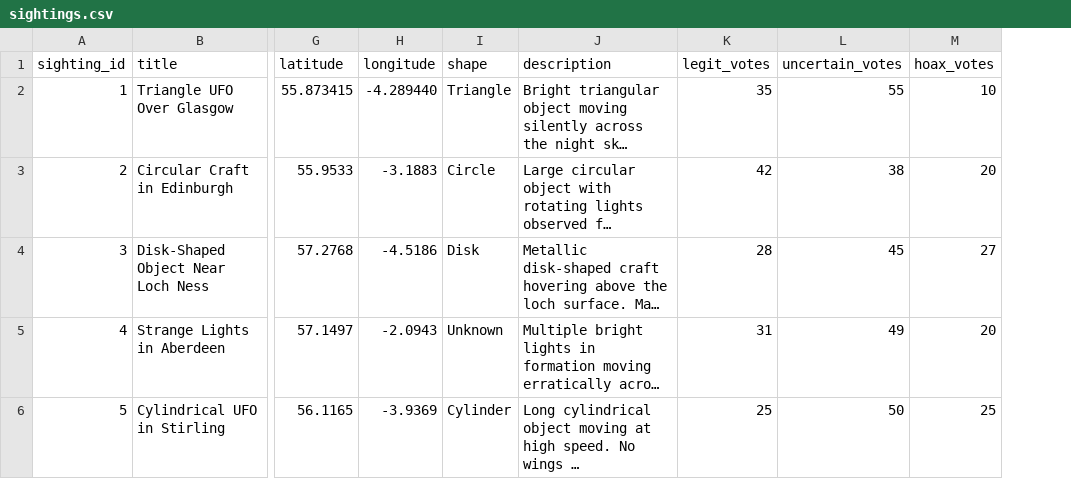
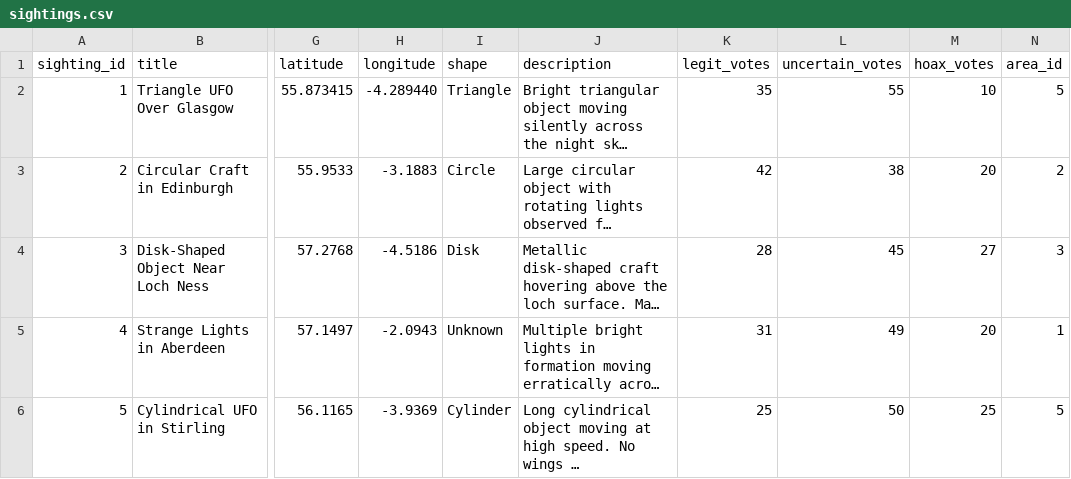
Before and after one commit to olivermcl88/HCI-Group-Assignment, a CSV file: src/main/resources/db/changelog/data/sightings.csv, drawn as a sheet; only a part is shown, gaps mark what is left out; long unchanged cells end in …; the diff names each change by its address in the sheet, - before the commit and + after, or states it on an @@ line.

Commit message:
Add remaining functionality to dashboard, add area to sightings and update home page.

```diff
--- a/src/main/resources/db/changelog/data/sightings.csv
+++ b/src/main/resources/db/changelog/data/sightings.csv
+column N (area_id), rows 2-6: 5 | 2 | 3 | 1 | 5
```
Also changed, not shown: 12 other files.
